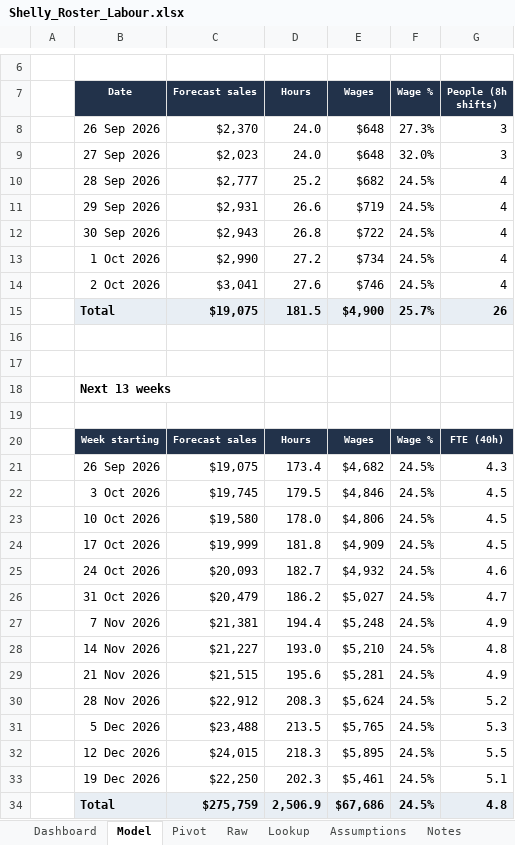
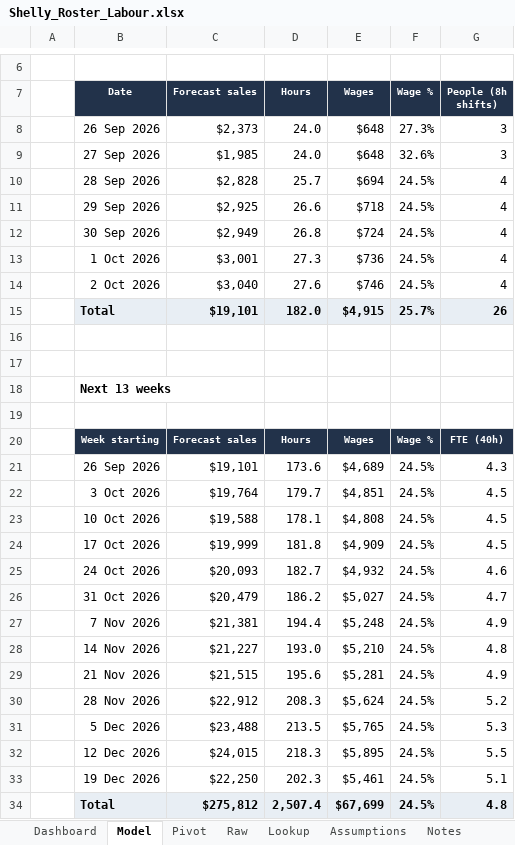
Before and after one commit to Pavi44M/Agent-Shelly-0.3, an Excel workbook: docs/reports/Shelly_Roster_Labour.xlsx, sheet Model, drawn as a sheet; only a part is shown, gaps mark what is left out; values as stored, in another font and other column widths than the file's, no borders; the diff names each change by its address in the sheet, - before the commit and + after, or states it on an @@ line.

```diff
--- a/docs/reports/Shelly_Roster_Labour.xlsx (sheet Model)
+++ b/docs/reports/Shelly_Roster_Labour.xlsx (sheet Model)
-C8 (Forecast sales): $2,370
+C8 (Forecast sales): $2,373
-C9 (Forecast sales): $2,023
+C9 (Forecast sales): $1,985
-F9 (Wage %): 32.0%
+F9 (Wage %): 32.6%
-C10 (Forecast sales): $2,777
+C10 (Forecast sales): $2,828
-D10 (Hours): 25.2
+D10 (Hours): 25.7
-E10 (Wages): $682
+E10 (Wages): $694
-C11 (Forecast sales): $2,931
+C11 (Forecast sales): $2,925
-E11 (Wages): $719
+E11 (Wages): $718
-C12 (Forecast sales): $2,943
+C12 (Forecast sales): $2,949
-E12 (Wages): $722
+E12 (Wages): $724
-C13 (Forecast sales): $2,990
+C13 (Forecast sales): $3,001
-D13 (Hours): 27.2
+D13 (Hours): 27.3
-E13 (Wages): $734
+E13 (Wages): $736
-C14 (Forecast sales): $3,041
+C14 (Forecast sales): $3,040
-C15 (Forecast sales): $19,075
+C15 (Forecast sales): $19,101
-D15 (Hours): 181.5
+D15 (Hours): 182.0
-E15 (Wages): $4,900
+E15 (Wages): $4,915
-C21 (Forecast sales): $19,075
+C21 (Forecast sales): $19,101
-D21 (Hours): 173.4
+D21 (Hours): 173.6
-E21 (Wages): $4,682
+E21 (Wages): $4,689
-C22 (Forecast sales): $19,745
+C22 (Forecast sales): $19,764
-D22 (Hours): 179.5
+D22 (Hours): 179.7
-E22 (Wages): $4,846
+E22 (Wages): $4,851
-C23 (Forecast sales): $19,580
+C23 (Forecast sales): $19,588
-D23 (Hours): 178.0
+D23 (Hours): 178.1
-E23 (Wages): $4,806
+E23 (Wages): $4,808
-C34 (Forecast sales): $275,759
+C34 (Forecast sales): $275,812
-D34 (Hours): 2,506.9
+D34 (Hours): 2,507.4
-E34 (Wages): $67,686
+E34 (Wages): $67,699
```
Also changed, not shown: sheet Raw, sheet Dashboard, sheet Pivot, sheet Notes, docs/example/Weekly_Sales_Digest_2026-09-25.xlsx, docs/reports/Shelly_13_Week_Forecast.xlsx, 49 other files.
